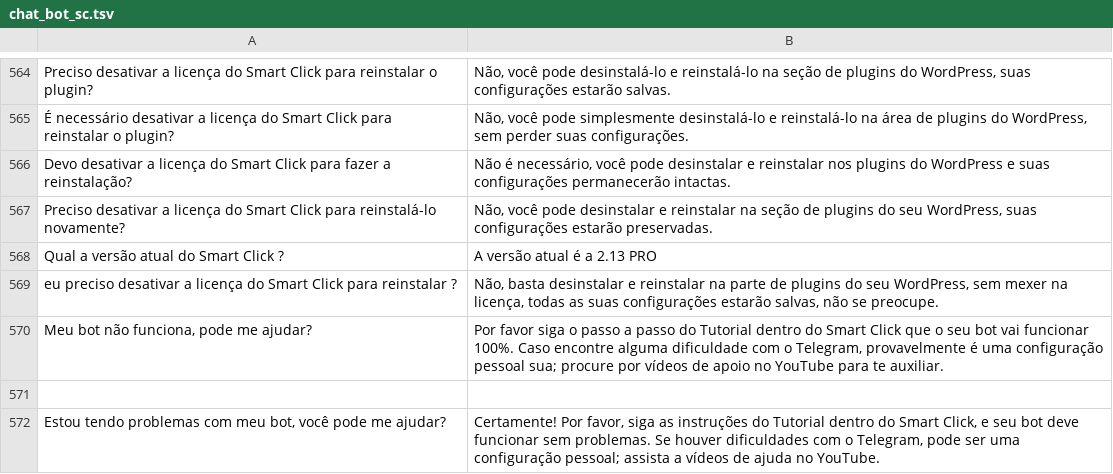
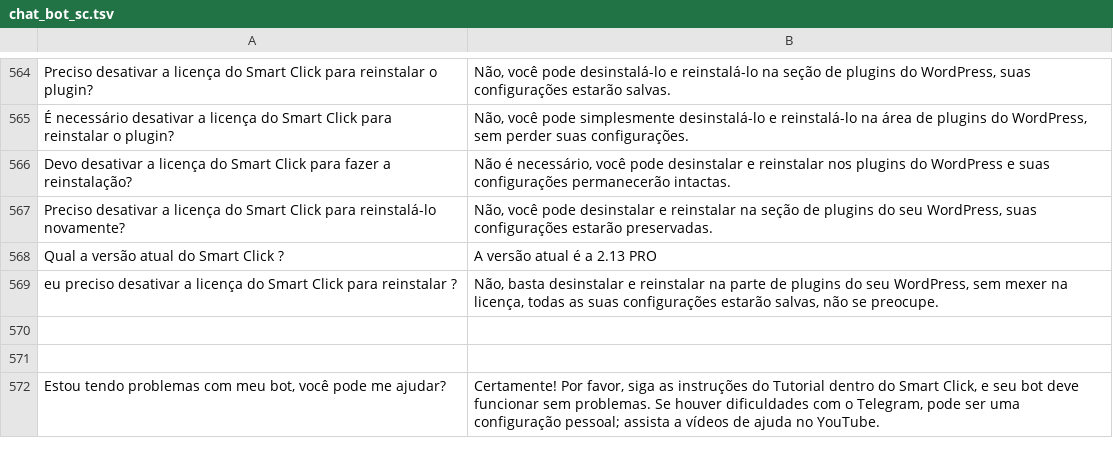
Before and after one commit to BoboneMix/SmartClick, a TSV file: chat_bot_sc.tsv, drawn as a sheet; only a part is shown, gaps mark what is left out; the diff names each change by its address in the sheet, - before the commit and + after, or states it on an @@ line.

Commit message:
Update chat_bot_sc.tsv

```diff
--- a/chat_bot_sc.tsv
+++ b/chat_bot_sc.tsv
-row 570: Meu bot não funciona, pode me ajudar? | Por favor siga o passo a passo do Tutorial dentro do Smart Click que o seu bot vai funcionar 100%. Caso encontre alguma dificuldade com o Telegram, provavelmente é uma configuração pessoal sua; procure por vídeos de apoio no YouTube para te auxiliar.
+row 570: (empty)
```
